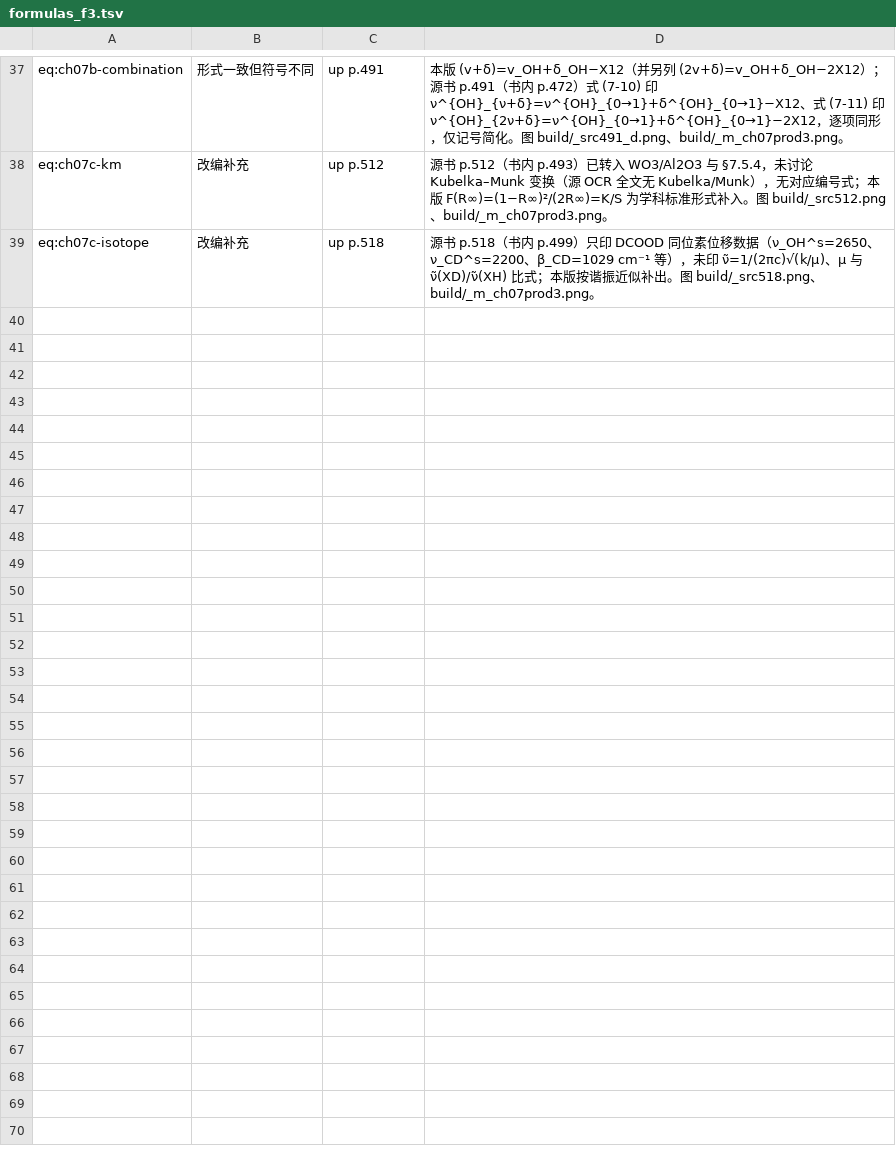
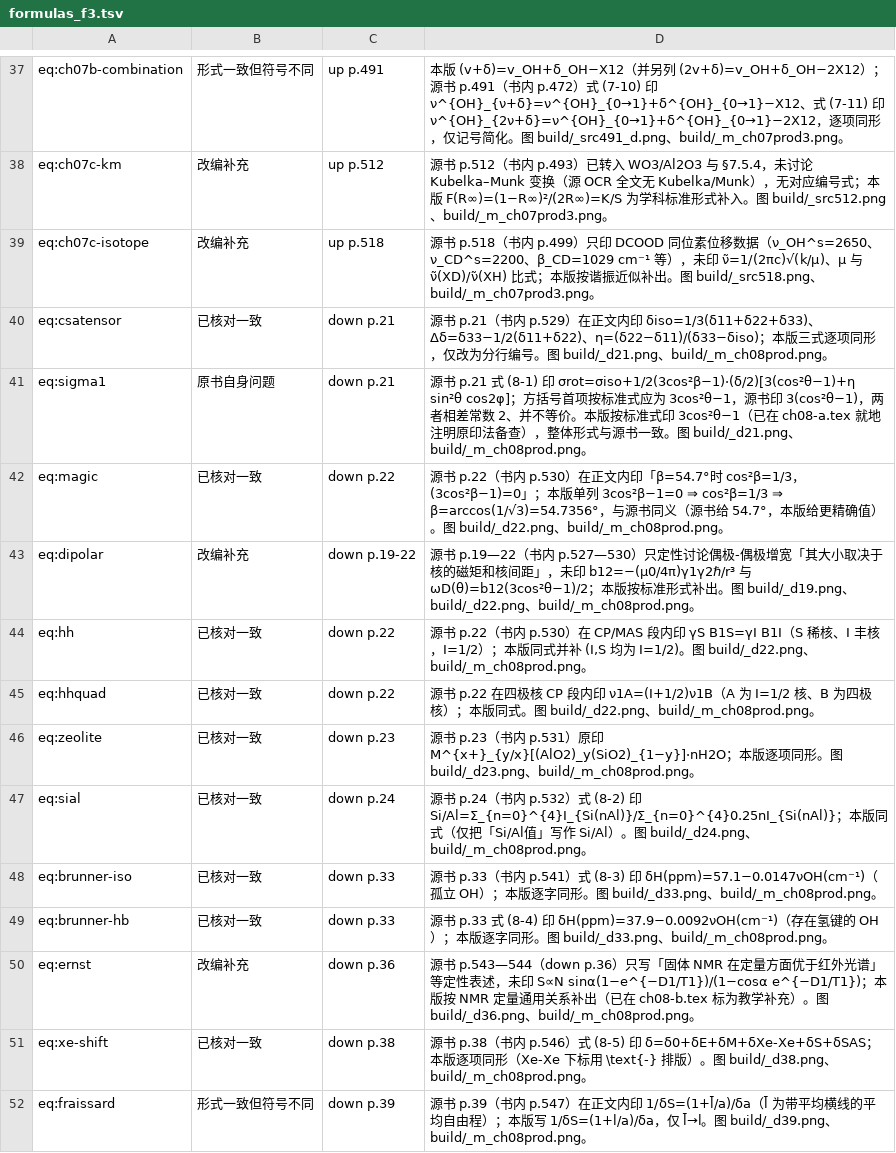
Before and after one commit to Yuhan-xue/catalysis-methods-essentials, a TSV file: sources/logs/formulas_f3.tsv, drawn as a sheet; only a part is shown, gaps mark what is left out; the diff names each change by its address in the sheet, - before the commit and + after, or states it on an @@ line.

```diff
--- a/sources/logs/formulas_f3.tsv
+++ b/sources/logs/formulas_f3.tsv
+row 40: eq:csatensor | 已核对一致 | down p.21 | 源书 p.21（书内 p.529）在正文内印 δiso=1/3(δ11+δ22+δ33)、Δδ=δ33−1/2(δ11+δ22)、η=(δ22−δ11)/(δ33−δiso)；本版三式逐项同形，仅改为分行编号。图 build/_d21.png、build/_m_ch08prod.png。
+row 41: eq:sigma1 | 原书自身问题 | down p.21 | 源书 p.21 式 (8-1) 印 σrot=σiso+1/2(3cos²β−1)·(δ/2)[3(cos²θ−1)+η sin²θ cos2φ]；方括号首项按标准式应为 3cos²θ−1，源书印 3(cos²θ−1)，两者相差常数 2、并不等价。本版按标准式印 3cos²θ−1（已在 ch08-a.tex 就地注明原印法备查），整体形式与源书一致。图 build/_d21.png、build/_m_ch08prod.png。
+row 42: eq:magic | 已核对一致 | down p.22 | 源书 p.22（书内 p.530）在正文内印「β=54.7°时 cos²β=1/3，(3cos²β−1)=0」；本版单列 3cos²β−1=0 ⇒ cos²β=1/3 ⇒ β=arccos(1/√3)=54.7356°，与源书同义（源书给 54.7°，本版给更精确值）。图 build/_d22.png、build/_m_ch08prod.png。
+row 43: eq:dipolar | 改编补充 | down p.19-22 | 源书 p.19—22（书内 p.527—530）只定性讨论偶极-偶极增宽「其大小取决于核的磁矩和核间距」，未印 b12=−(μ0/4π)γ1γ2ℏ/r³ 与 ωD(θ)=b12(3cos²θ−1)/2；本版按标准形式补出。图 build/_d19.png、build/_d22.png、build/_m_ch08prod.png。
+row 44: eq:hh | 已核对一致 | down p.22 | 源书 p.22（书内 p.530）在 CP/MAS 段内印 γS B1S=γI B1I（S 稀核、I 丰核，I=1/2）；本版同式并补 (I,S 均为 I=1/2)。图 build/_d22.png、build/_m_ch08prod.png。
+row 45: eq:hhquad | 已核对一致 | down p.22 | 源书 p.22 在四极核 CP 段内印 ν1A=(I+1/2)ν1B（A 为 I=1/2 核、B 为四极核）；本版同式。图 build/_d22.png、build/_m_ch08prod.png。
+row 46: eq:zeolite | 已核对一致 | down p.23 | 源书 p.23（书内 p.531）原印 M^{x+}_{y/x}[(AlO2)_y(SiO2)_{1−y}]·nH2O；本版逐项同形。图 build/_d23.png、build/_m_ch08prod.png。
+row 47: eq:sial | 已核对一致 | down p.24 | 源书 p.24（书内 p.532）式 (8-2) 印 Si/Al=Σ_{n=0}^{4}I_{Si(nAl)}/Σ_{n=0}^{4}0.25nI_{Si(nAl)}；本版同式（仅把「Si/Al值」写作 Si/Al）。图 build/_d24.png、build/_m_ch08prod.png。
+row 48: eq:brunner-iso | 已核对一致 | down p.33 | 源书 p.33（书内 p.541）式 (8-3) 印 δH(ppm)=57.1−0.0147νOH(cm⁻¹)（孤立 OH）；本版逐字同形。图 build/_d33.png、build/_m_ch08prod.png。
+row 49: eq:brunner-hb | 已核对一致 | down p.33 | 源书 p.33 式 (8-4) 印 δH(ppm)=37.9−0.0092νOH(cm⁻¹)（存在氢键的 OH）；本版逐字同形。图 build/_d33.png、build/_m_ch08prod.png。
+row 50: eq:ernst | 改编补充 | down p.36 | 源书 p.543—544（down p.36）只写「固体 NMR 在定量方面优于红外光谱」等定性表述，未印 S∝N sinα(1−e^{−D1/T1})/(1−cosα e^{−D1/T1})；本版按 NMR 定量通用关系补出（已在 ch08-b.tex 标为教学补充）。图 build/_d36.png、build/_m_ch08prod.png。
+row 51: eq:xe-shift | 已核对一致 | down p.38 | 源书 p.38（书内 p.546）式 (8-5) 印 δ=δ0+δE+δM+δXe-Xe+δS+δSAS；本版逐项同形（Xe-Xe 下标用 \text{-} 排版）。图 build/_d38.png、build/_m_ch08prod.png。
+row 52: eq:fraissard | 形式一致但符号不同 | down p.39 | 源书 p.39（书内 p.547）在正文内印 1/δS=(1+l̄/a)/δa（l̄ 为带平均横线的平均自由程）；本版写 1/δS=(1+l/a)/δa，仅 l̄→l。图 build/_d39.png、build/_m_ch08prod.png。
```
Also changed, not shown: sources/logs/fixes_p4.tsv, sources/logs/formulas_f1.tsv, 30 other files.
